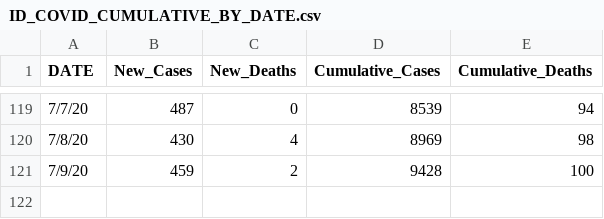
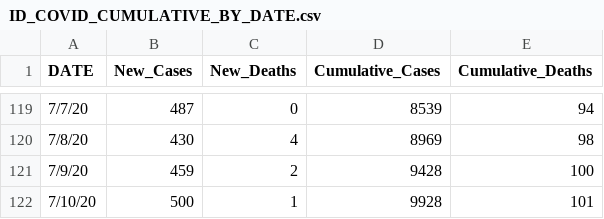
Before and after one commit to Boise-State-HCRI/Idaho_COVID-19, a CSV file: ID_COVID_CUMULATIVE_BY_DATE.csv, drawn as a sheet; only a part is shown, gaps mark what is left out; the diff names each change by its address in the sheet, - before the commit and + after, or states it on an @@ line.

```diff
--- a/ID_COVID_CUMULATIVE_BY_DATE.csv
+++ b/ID_COVID_CUMULATIVE_BY_DATE.csv
+row 122: 7/10/20 | 500 | 1 | 9928 | 101
```
Also changed, not shown: ID_COVID_DAILY_COUNT.csv, 10 other files.
